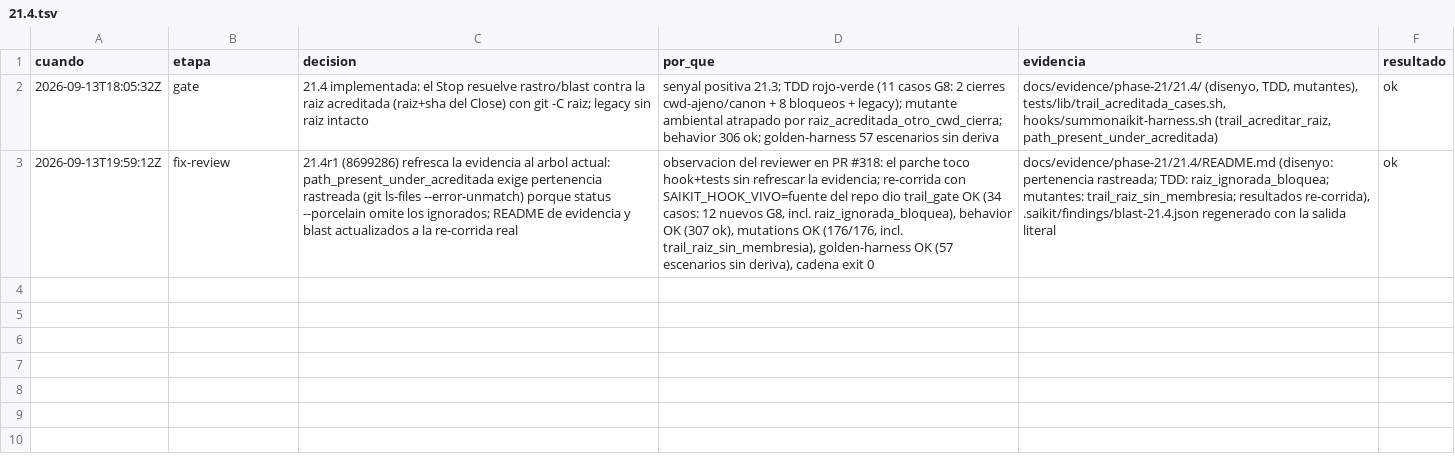
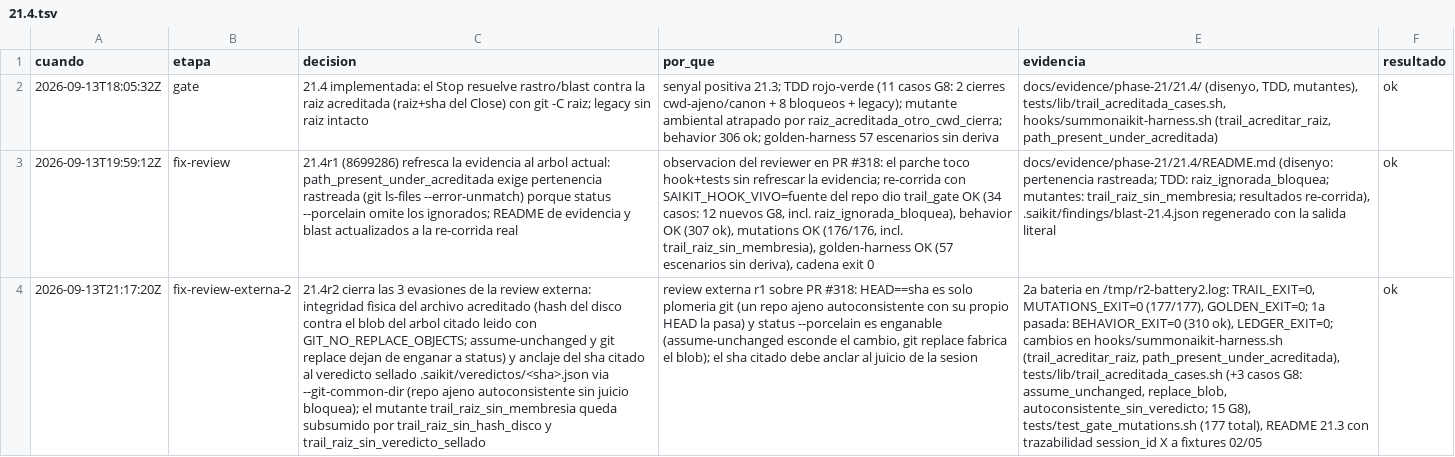
Before and after one commit to gon0801/summonaikit-claude, a TSV file: .saikit/decisiones/21.4.tsv, drawn as a sheet; the diff names each change by its address in the sheet, - before the commit and + after, or states it on an @@ line.

Commit message:
docs(21.4): Plans 21.4r2 (15 G8, 177 mutantes) + trazabilidad session_id 21.3 + rastro fix-review-externa-2

```diff
--- a/.saikit/decisiones/21.4.tsv
+++ b/.saikit/decisiones/21.4.tsv
+row 4: 2026-09-13T21:17:20Z | fix-review-externa-2 | 21.4r2 cierra las 3 evasiones de la review externa: integridad fisica del archivo acreditado (hash del disco contra el blob del arbol citado leido con GIT_NO_REPLACE_OBJECTS; assume-unchanged y git replace dejan de enganar a status) y anclaje del sha citado al veredicto sellado .saikit/veredictos/<sha>.json via --git-common-dir (repo ajeno autoconsistente sin juicio bloquea); el mutante trail_raiz_sin_membresia queda subsumido por trail_raiz_sin_hash_disco y trail_raiz_sin_veredicto_sellado | review externa r1 sobre PR #318: HEAD==sha es solo plomeria git (un repo ajeno autoconsistente con su propio HEAD la pasa) y status --porcelain es enganable (assume-unchanged esconde el cambio, git replace fabrica el blob); el sha citado debe anclar al juicio de la sesion | 2a bateria en /tmp/r2-battery2.log: TRAIL_EXIT=0, MUTATIONS_EXIT=0 (177/177), GOLDEN_EXIT=0; 1a pasada: BEHAVIOR_EXIT=0 (310 ok), LEDGER_EXIT=0; cambios en hooks/summonaikit-harness.sh (trail_acreditar_raiz, path_present_under_acreditada), tests/lib/trail_acreditada_cases.sh (+3 casos G8: assume_unchanged, replace_blob, autoconsistente_sin_veredicto; 15 G8), tests/test_gate_mutations.sh (177 total), README 21.3 con trazabilidad session_id X a fixtures 02/05 | ok
```
Also changed, not shown: 2 other files.
